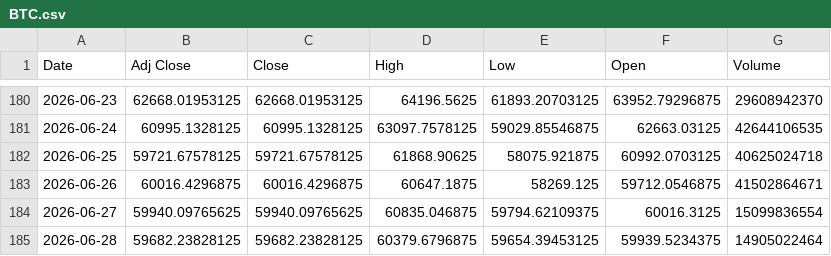
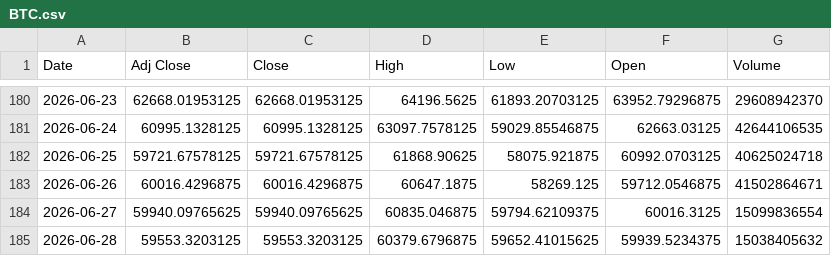
Before and after one commit to r0691i82-cmd/alpha-hunter1, a CSV file: database/macro/BTC.csv, drawn as a sheet; only a part is shown, gaps mark what is left out.

```diff
--- a/database/macro/BTC.csv
+++ b/database/macro/BTC.csv
@@ -184,2 +184,2 @@ Date,Adj Close,Close,High,Low,Open,Volume
 2026-06-27,59940.09765625,59940.09765625,60835.046875,59794.62109375,60016.3125,15099836554
-2026-06-28,59682.23828125,59682.23828125,60379.6796875,59654.39453125,59939.5234375,14905022464
+2026-06-28,59553.3203125,59553.3203125,60379.6796875,59652.41015625,59939.5234375,15038405632
```
Also changed, not shown: database/etf/TLT.csv, database/macro/QQQ.csv, 1 other file.
